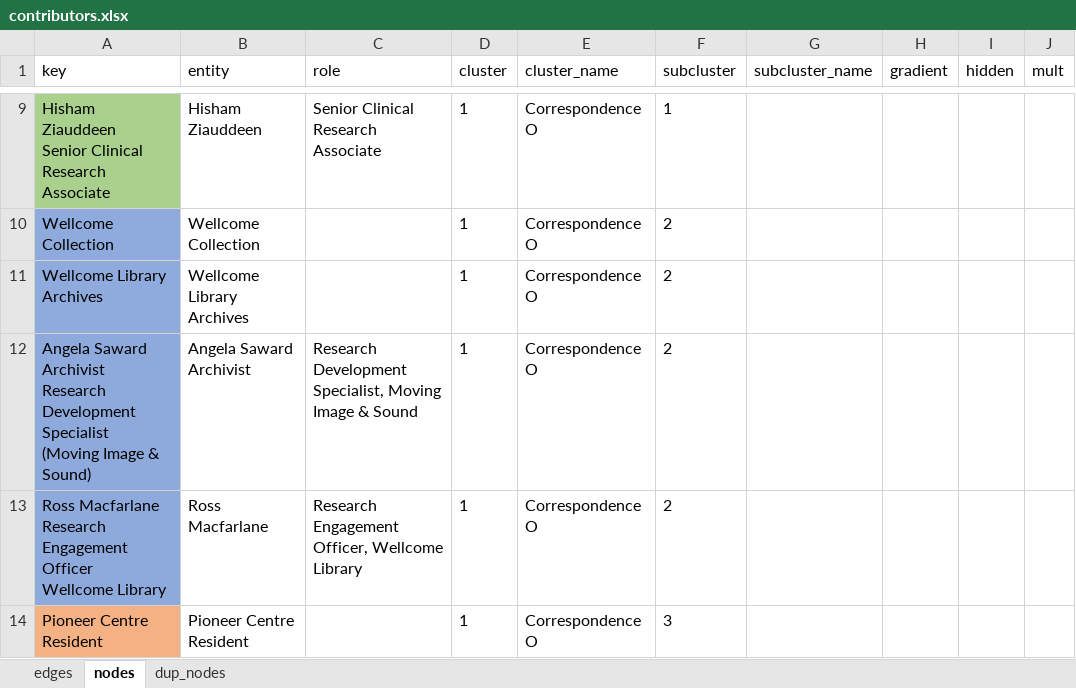
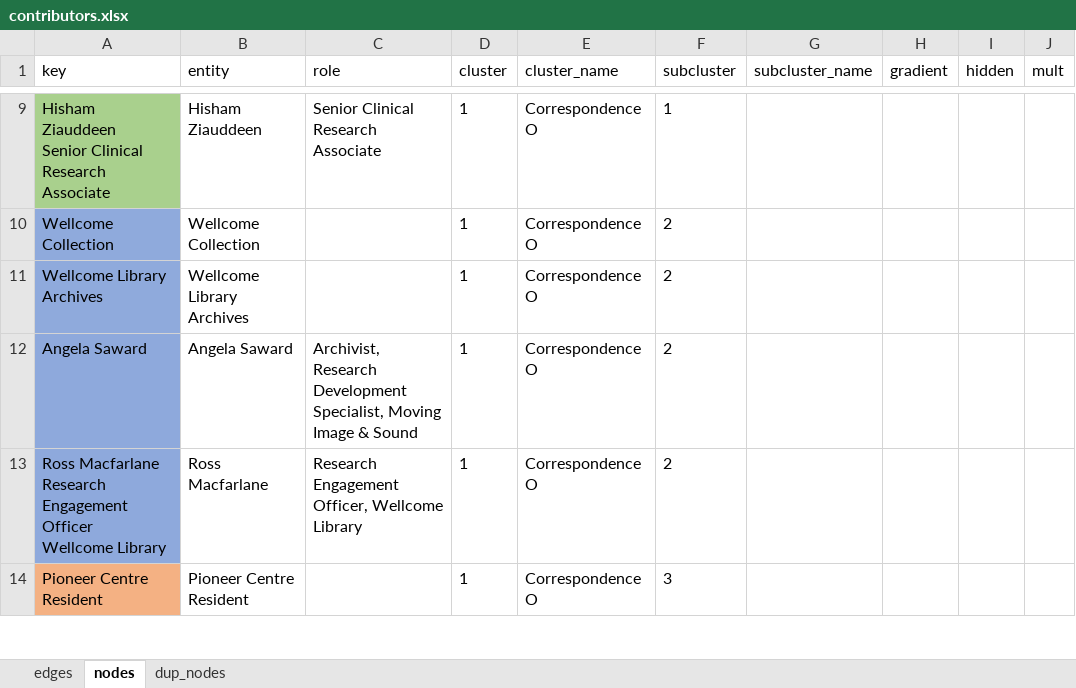
Before and after one commit to bschilder/Ilona_thesis, an Excel workbook: data/contributors.xlsx, sheet nodes, drawn as a sheet; only a part is shown, gaps mark what is left out; values as stored, in another font and other column widths than the file's, no borders; ↵ is a line break in a cell; the diff names each change by its address in the sheet, - before the commit and + after, or states it on an @@ line.

```diff
--- a/data/contributors.xlsx (sheet nodes)
+++ b/data/contributors.xlsx (sheet nodes)
-A12 (key): Angela Saward Archivist ↵ Research Development Specialist ↵ (Moving Image & Sound)
+A12 (key): Angela Saward
-B12 (entity): Angela Saward Archivist
+B12 (entity): Angela Saward
-C12 (role): Research Development…
+C12 (role): Archivist, Research Development…
```
Also changed, not shown: sheet edges, 3 other files.
